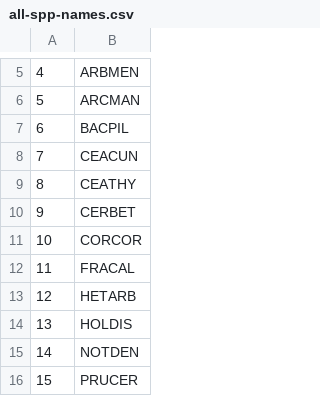
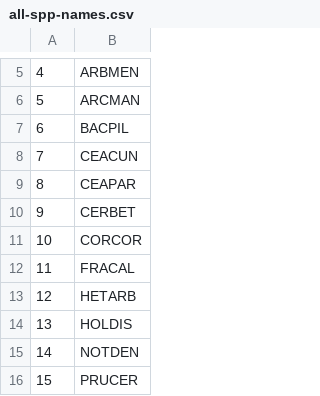
Before and after one commit to mkozanitas/ppw_working, a CSV file: data/all-spp-names.csv, drawn as a sheet; only a part is shown, gaps mark what is left out.

Commit message:
DA just downloaded current ppw-working and ran prepare and examine, which created new versions of the main data files; one comment added to analyzeData.R

```diff
--- a/data/all-spp-names.csv
+++ b/data/all-spp-names.csv
@@ -8,3 +8,3 @@
 "7","CEACUN"
-"8","CEATHY"
+"8","CEAPAR"
 "9","CERBET"
```
Also changed, not shown: data/allIndv.csv, 3 other files.
